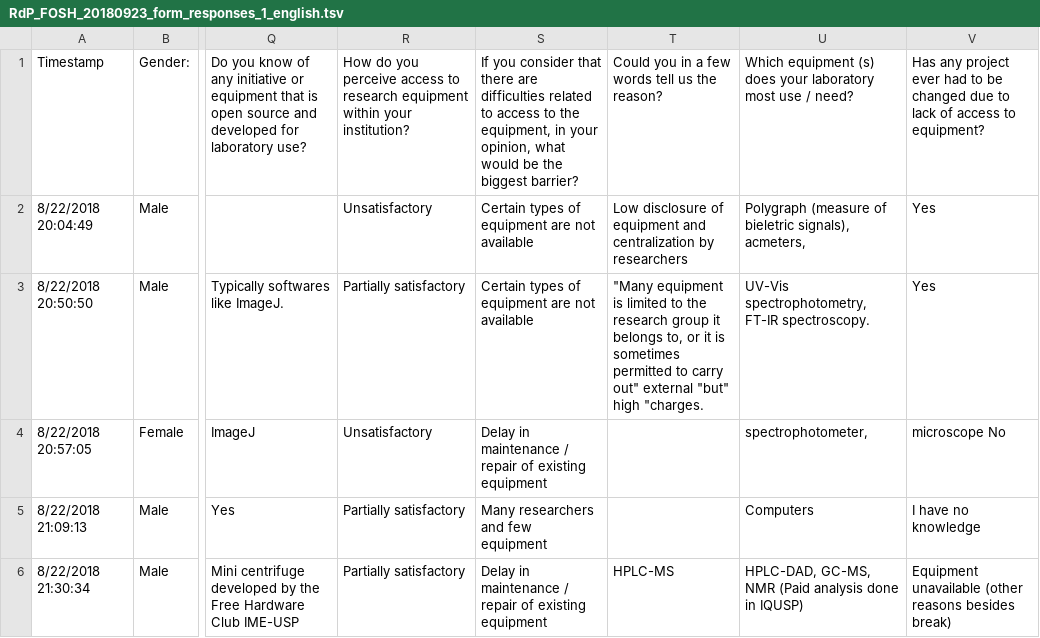
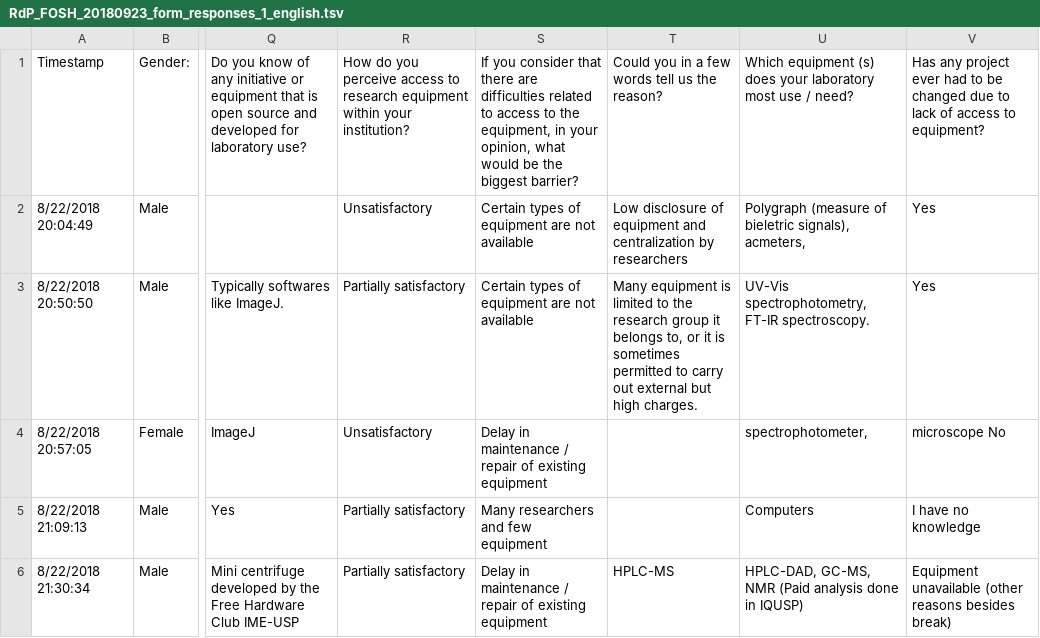
Before and after one commit to FOSH-following-demand/map_fosh_demand, a TSV file: survey/answers/RdP_FOSH_20180923_form_responses_1_english.tsv, drawn as a sheet; only a part is shown, gaps mark what is left out; the diff names each change by its address in the sheet, - before the commit and + after, or states it on an @@ line.

Commit message:
fix formatting bug

```diff
--- a/survey/answers/RdP_FOSH_20180923_form_responses_1_english.tsv
+++ b/survey/answers/RdP_FOSH_20180923_form_responses_1_english.tsv
-T3: "Many equipment is limited to the research group it belongs to, or it is sometimes permitted to carry out" external "but" high "charges.
+T3: Many equipment is limited to the research group it belongs to, or it is sometimes permitted to carry out external but high charges.
```
